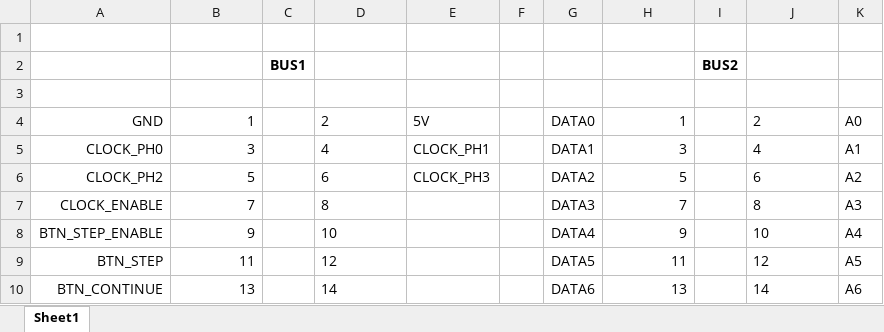
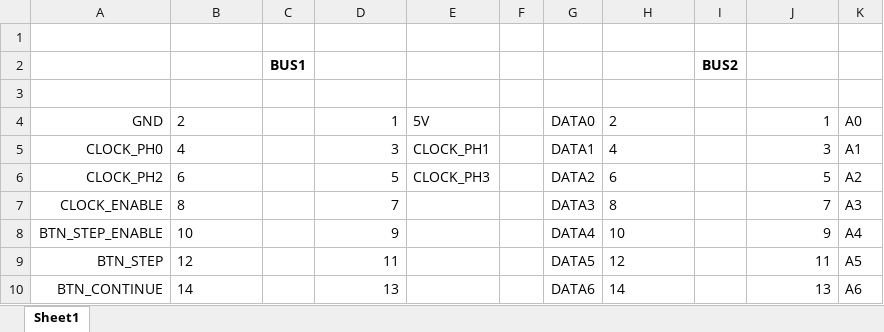
Before and after one commit to DutchMaker/DM-02, an Excel workbook: Documentation/PCB-Bus-Connections.xlsx, sheet Sheet1, drawn as a sheet; only a part is shown; values as stored, in another font and other column widths than the file's, no borders; the diff covers the shown part only; the diff names each change by its address in the sheet, - before the commit and + after, or states it on an @@ line.

Commit message:
Updated bus connections and bottom plate design

```diff
--- a/Documentation/PCB-Bus-Connections.xlsx (sheet Sheet1)
+++ b/Documentation/PCB-Bus-Connections.xlsx (sheet Sheet1)
-B4: 1
+B4: 2
-B4:B10 alignment: right
+B4:B10 alignment: left
-D4: 2
+D4: 1
-D4:D10 alignment: left
+D4:D10 alignment: right
-H4: 1
+H4: 2
-H4:H10 alignment: right
+H4:H10 alignment: left
-J4: 2
+J4: 1
-J4:J10 alignment: left
+J4:J10 alignment: right
-B5: 3
+B5: 4
-D5: 4
+D5: 3
-H5: 3
+H5: 4
-J5: 4
+J5: 3
-B6: 5
+B6: 6
-D6: 6
+D6: 5
-H6: 5
+H6: 6
-J6: 6
+J6: 5
-B7: 7
+B7: 8
-D7: 8
+D7: 7
-H7: 7
+H7: 8
-J7: 8
+J7: 7
-B8: 9
+B8: 10
-D8: 10
+D8: 9
-H8: 9
+H8: 10
-J8: 10
+J8: 9
-B9: 11
+B9: 12
-D9: 12
+D9: 11
-H9: 11
+H9: 12
-J9: 12
+J9: 11
-B10: 13
+B10: 14
-D10: 14
+D10: 13
-H10: 13
+H10: 14
-J10: 14
+J10: 13
```
Also changed, not shown: 3 added rows, 3 removed rows, 88 edited cells and cell formats elsewhere in this sheet, 2 other files.
